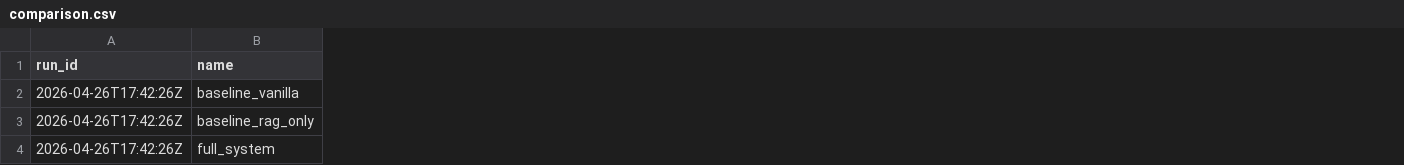
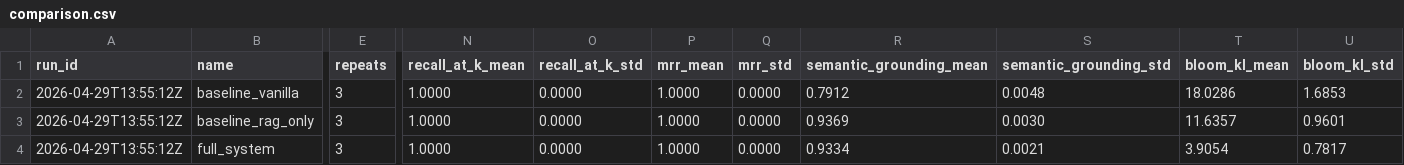
Before and after one commit to quagghyyIU/Thesis-MCQ-Quiz-Gen, a CSV file: eval/results/comparison.csv, drawn as a sheet; only a part is shown, gaps mark what is left out; the diff covers the shown part only; the diff names each change by its address in the sheet, - before the commit and + after, or states it on an @@ line.

```diff
--- a/eval/results/comparison.csv
+++ b/eval/results/comparison.csv
+column E (repeats), rows 2-4: all 3
+column N (recall_at_k_mean), rows 2-4: all 1.0000
+column O (recall_at_k_std), rows 2-4: all 0.0000
+column P (mrr_mean), rows 2-4: all 1.0000
+column Q (mrr_std), rows 2-4: all 0.0000
+column R (semantic_grounding_mean), rows 2-4: 0.7912 | 0.9369 | 0.9334
+column S (semantic_grounding_std), rows 2-4: 0.0048 | 0.0030 | 0.0021
+column T (bloom_kl_mean), rows 2-4: 18.0286 | 11.6357 | 3.9054
+column U (bloom_kl_std), rows 2-4: 1.6853 | 0.9601 | 0.7817
-A2:A4 (run_id): 2026-04-26T17:42:26Z
+A2:A4 (run_id): 2026-04-29T13:55:12Z
```
Also changed, not shown: 6 added columns and 15 edited cells elsewhere in this file, eval/results/runs.csv, 46 other files.
